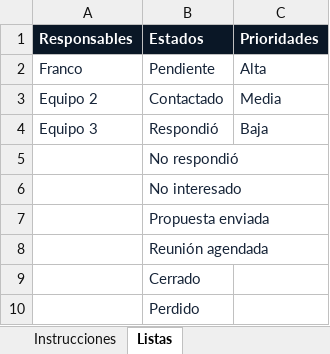
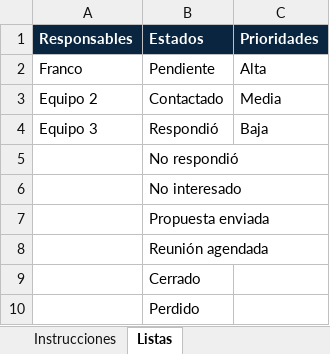
Before and after one commit to francorestelli853-beep/CRM-LEADS, an Excel workbook: public/Plantilla_Prospectos_Sincro_CRM.xlsx, sheet Listas, drawn as a sheet; values as stored, in another font and other column widths than the file's, no borders; the diff names each change by its address in the sheet, - before the commit and + after, or states it on an @@ line.

```diff
--- a/public/Plantilla_Prospectos_Sincro_CRM.xlsx (sheet Listas)
+++ b/public/Plantilla_Prospectos_Sincro_CRM.xlsx (sheet Listas)
-A1:C1 fill: #0A1726
+A1:C1 fill: #0A2540
-A2:C4 text colour: #162438
+A2:C4 text colour: black
-B5:B10 text colour: #162438
+B5:B10 text colour: black
```
Also changed, not shown: sheet Instrucciones, sheet Carga de prospectos, 11 other files.
